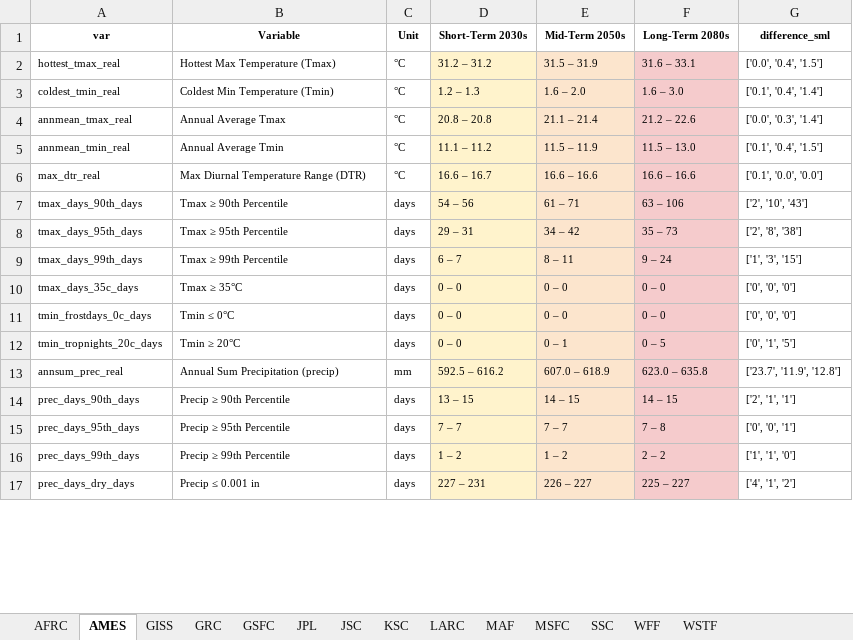
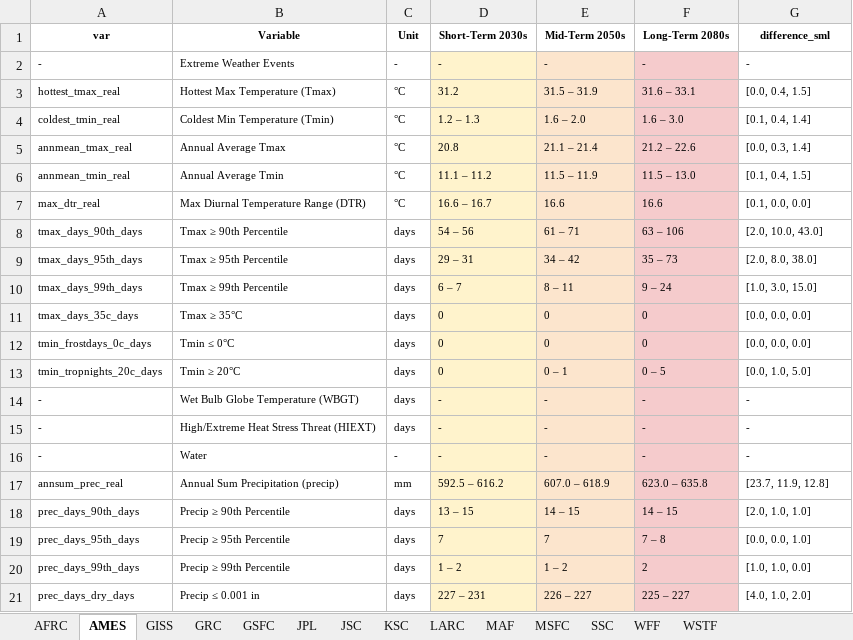
Before and after one commit to eugpoon/casi, an Excel workbook: worksheets/center_casi_projections_pivot.xlsx, sheet AMES, drawn as a sheet; only a part is shown; values as stored, in another font and other column widths than the file's, no borders; addresses are those after the commit; the diff covers the shown part only; the diff names each change by its address in the sheet, - before the commit and + after, or states it on an @@ line.

```diff
--- a/worksheets/center_casi_projections_pivot.xlsx (sheet AMES)
+++ b/worksheets/center_casi_projections_pivot.xlsx (sheet AMES)
+row 2: - | Extreme Weather Events | - | - | - | - | -
-D3 (Short-Term 2030s): 31.2 – 31.2
+D3 (Short-Term 2030s): 31.2
-G3 (difference_sml): ['0.0', '0.4', '1.5']
+G3 (difference_sml): [0.0, 0.4, 1.5]
-G4 (difference_sml): ['0.1', '0.4', '1.4']
+G4 (difference_sml): [0.1, 0.4, 1.4]
-D5 (Short-Term 2030s): 20.8 – 20.8
+D5 (Short-Term 2030s): 20.8
-G5 (difference_sml): ['0.0', '0.3', '1.4']
+G5 (difference_sml): [0.0, 0.3, 1.4]
-G6 (difference_sml): ['0.1', '0.4', '1.5']
+G6 (difference_sml): [0.1, 0.4, 1.5]
-E7 (Mid-Term 2050s): 16.6 – 16.6
+E7 (Mid-Term 2050s): 16.6
-F7 (Long-Term 2080s): 16.6 – 16.6
+F7 (Long-Term 2080s): 16.6
-G7 (difference_sml): ['0.1', '0.0', '0.0']
+G7 (difference_sml): [0.1, 0.0, 0.0]
-G8 (difference_sml): ['2', '10', '43']
+G8 (difference_sml): [2.0, 10.0, 43.0]
-G9 (difference_sml): ['2', '8', '38']
+G9 (difference_sml): [2.0, 8.0, 38.0]
-G10 (difference_sml): ['1', '3', '15']
+G10 (difference_sml): [1.0, 3.0, 15.0]
-D11:D13 (Short-Term 2030s): 0 – 0
+D11:D13 (Short-Term 2030s): 0
-E11:E12 (Mid-Term 2050s): 0 – 0
+E11:E12 (Mid-Term 2050s): 0
-F11:F12 (Long-Term 2080s): 0 – 0
+F11:F12 (Long-Term 2080s): 0
-G11:G12 (difference_sml): ['0', '0', '0']
+G11:G12 (difference_sml): [0.0, 0.0, 0.0]
-G13 (difference_sml): ['0', '1', '5']
+G13 (difference_sml): [0.0, 1.0, 5.0]
+row 14: - | Wet Bulb Globe Temperature (WBGT) | days | - | - | - | -
+row 15: - | High/Extreme Heat Stress Threat (HIEXT) | days | - | - | - | -
+row 16: - | Water | - | - | - | - | -
-G17 (difference_sml): ['23.7', '11.9', '12.8']
+G17 (difference_sml): [23.7, 11.9, 12.8]
-G18 (difference_sml): ['2', '1', '1']
+G18 (difference_sml): [2.0, 1.0, 1.0]
-D19 (Short-Term 2030s): 7 – 7
+D19 (Short-Term 2030s): 7
-E19 (Mid-Term 2050s): 7 – 7
+E19 (Mid-Term 2050s): 7
-G19 (difference_sml): ['0', '0', '1']
+G19 (difference_sml): [0.0, 0.0, 1.0]
-F20 (Long-Term 2080s): 2 – 2
+F20 (Long-Term 2080s): 2
-G20 (difference_sml): ['1', '1', '0']
+G20 (difference_sml): [1.0, 1.0, 0.0]
-G21 (difference_sml): ['4', '1', '2']
+G21 (difference_sml): [4.0, 1.0, 2.0]
```
Also changed, not shown: 7 added rows and 13 edited cells elsewhere in this sheet, sheet MAF, sheet KSC, sheet LARC, sheet GRC, sheet MSFC, sheet SSC, 7 more sheets, worksheets/center_casi_projections.xlsx, 1 other file.
